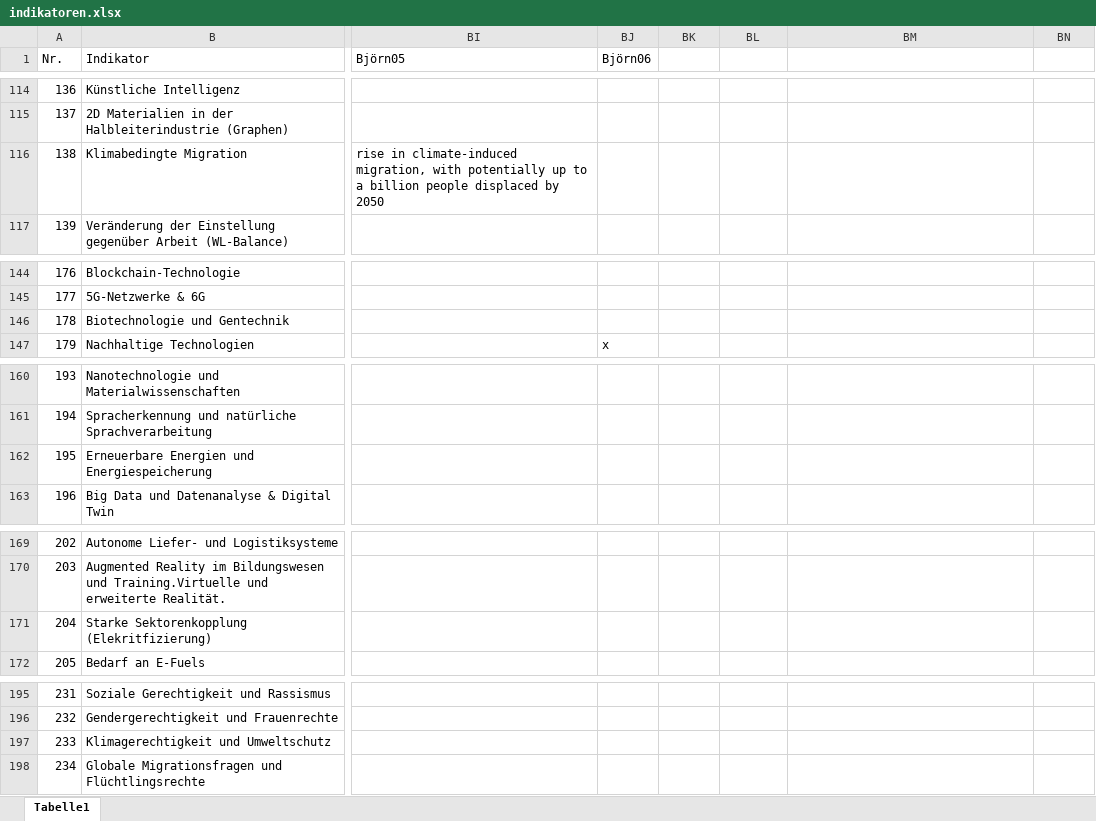
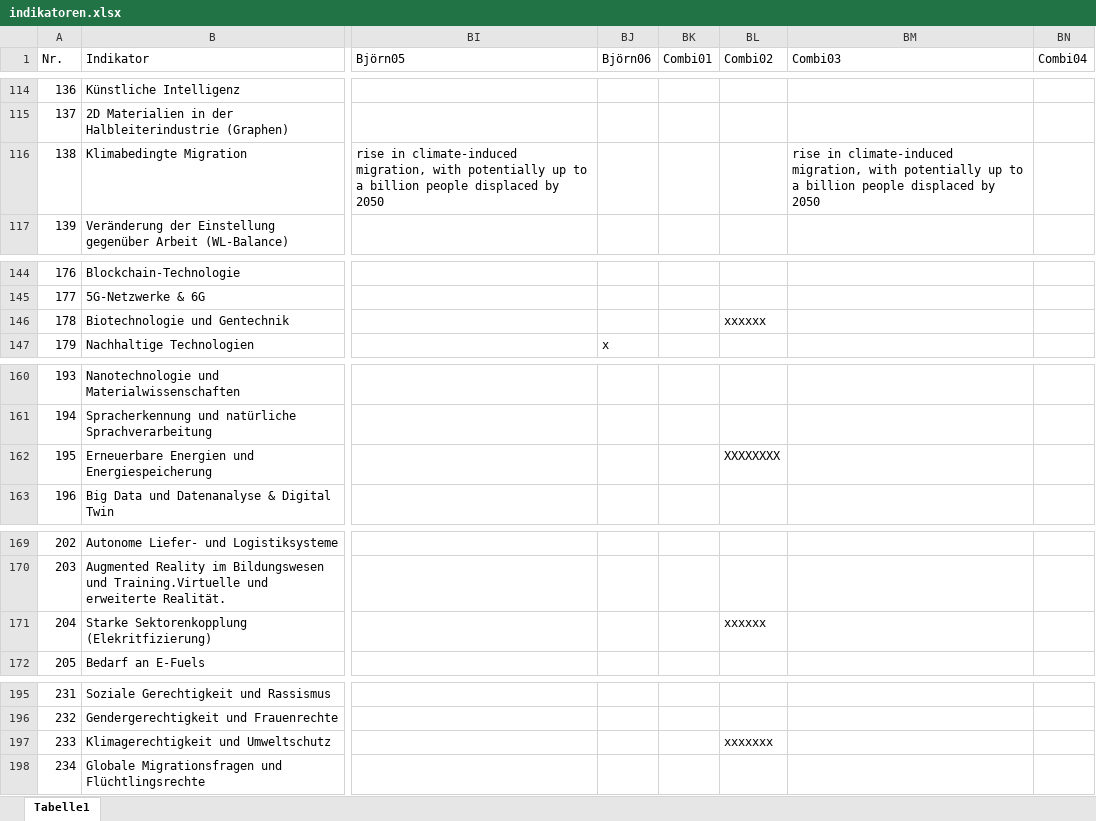
Before and after one commit to clausenk/Projekt2023, an Excel workbook: indikatoren.xlsx, sheet Tabelle1, drawn as a sheet; only a part is shown, gaps mark what is left out; values as stored, in another font and other column widths than the file's, no cell formats; the diff covers the shown part only; the diff names each change by its address in the sheet, - before the commit and + after, or states it on an @@ line.

```diff
--- a/indikatoren.xlsx (sheet Tabelle1)
+++ b/indikatoren.xlsx (sheet Tabelle1)
-BK1: (empty)
+BK1: Combi01
-BL1: (empty)
+BL1: Combi02
-BM1: (empty)
+BM1: Combi03
-BN1: (empty)
+BN1: Combi04
-BM116 (Combi03): (empty)
+BM116 (Combi03): rise in climate-induced migration, with potentially up to a billion people displaced by 2050
-BL146 (Combi02): (empty)
+BL146 (Combi02): xxxxxx
-BL162 (Combi02): (empty)
+BL162 (Combi02): XXXXXXXX
-BL171 (Combi02): (empty)
+BL171 (Combi02): xxxxxx
-BL197 (Combi02): (empty)
+BL197 (Combi02): xxxxxxx
```
Also changed, not shown: 19 edited cells elsewhere in this sheet, cell formats, Szenario/Szenario.xlsx.
